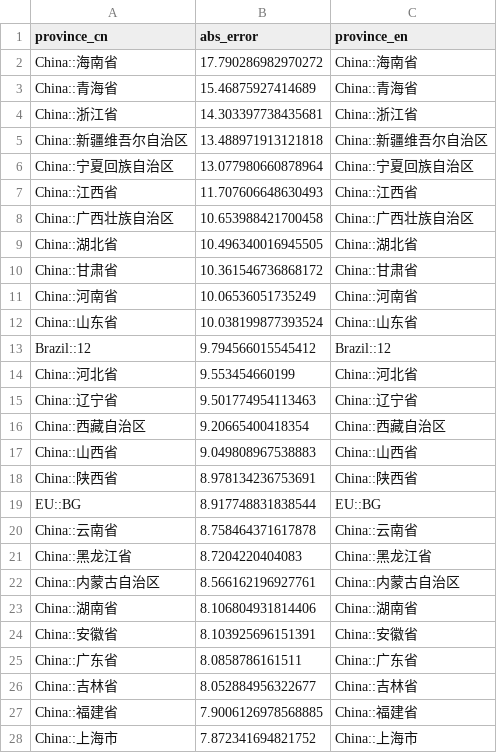
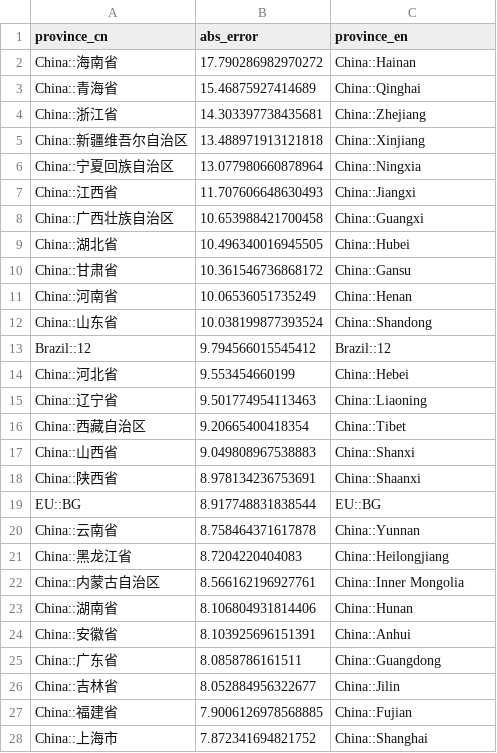
Before and after one commit to InfinityMachine/Graduation-Project, a CSV file: artifacts/tables/province_level_mae.csv, drawn as a sheet; only a part is shown; the diff covers the shown part only.

```diff
--- a/artifacts/tables/province_level_mae.csv
+++ b/artifacts/tables/province_level_mae.csv
@@ -1,28 +1,28 @@
 province_cn,abs_error,province_en
-China::海南省,17.790286982970272,China::海南省
-China::青海省,15.46875927414689,China::青海省
-China::浙江省,14.303397738435681,China::浙江省
-China::新疆维吾尔自治区,13.488971913121818,China::新疆维吾尔自治区
-China::宁夏回族自治区,13.077980660878964,China::宁夏回族自治区
-China::江西省,11.707606648630493,China::江西省
-China::广西壮族自治区,10.653988421700458,China::广西壮族自治区
-China::湖北省,10.496340016945505,China::湖北省
-China::甘肃省,10.361546736868172,China::甘肃省
-China::河南省,10.06536051735249,China::河南省
-China::山东省,10.038199877393524,China::山东省
+China::海南省,17.790286982970272,China::Hainan
+China::青海省,15.46875927414689,China::Qinghai
+China::浙江省,14.303397738435681,China::Zhejiang
+China::新疆维吾尔自治区,13.488971913121818,China::Xinjiang
+China::宁夏回族自治区,13.077980660878964,China::Ningxia
+China::江西省,11.707606648630493,China::Jiangxi
+China::广西壮族自治区,10.653988421700458,China::Guangxi
+China::湖北省,10.496340016945505,China::Hubei
+China::甘肃省,10.361546736868172,China::Gansu
+China::河南省,10.06536051735249,China::Henan
+China::山东省,10.038199877393524,China::Shandong
 Brazil::12,9.794566015545412,Brazil::12
-China::河北省,9.553454660199,China::河北省
-China::辽宁省,9.501774954113463,China::辽宁省
-China::西藏自治区,9.20665400418354,China::西藏自治区
-China::山西省,9.049808967538883,China::山西省
-China::陕西省,8.978134236753691,China::陕西省
+China::河北省,9.553454660199,China::Hebei
+China::辽宁省,9.501774954113463,China::Liaoning
+China::西藏自治区,9.20665400418354,China::Tibet
+China::山西省,9.049808967538883,China::Shanxi
+China::陕西省,8.978134236753691,China::Shaanxi
 EU::BG,8.917748831838544,EU::BG
-China::云南省,8.758464371617878,China::云南省
-China::黑龙江省,8.7204220404083,China::黑龙江省
-China::内蒙古自治区,8.566162196927761,China::内蒙古自治区
-China::湖南省,8.106804931814406,China::湖南省
-China::安徽省,8.103925696151391,China::安徽省
-China::广东省,8.0858786161511,China::广东省
-China::吉林省,8.052884956322677,China::吉林省
-China::福建省,7.9006126978568885,China::福建省
-China::上海市,7.872341694821752,China::上海市
+China::云南省,8.758464371617878,China::Yunnan
+China::黑龙江省,8.7204220404083,China::Heilongjiang
+China::内蒙古自治区,8.566162196927761,China::Inner Mongolia
+China::湖南省,8.106804931814406,China::Hunan
+China::安徽省,8.103925696151391,China::Anhui
+China::广东省,8.0858786161511,China::Guangdong
+China::吉林省,8.052884956322677,China::Jilin
+China::福建省,7.9006126978568885,China::Fujian
+China::上海市,7.872341694821752,China::Shanghai
```
Also changed, not shown: 6 edited cells elsewhere in this file, artifacts/tables/best_global_expert_shap_importance.csv, artifacts/tables/best_global_expert_shap_top10.csv, 19 other files.
